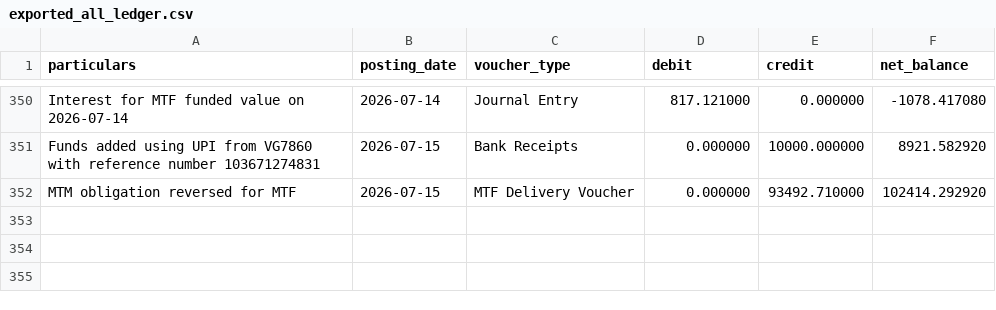
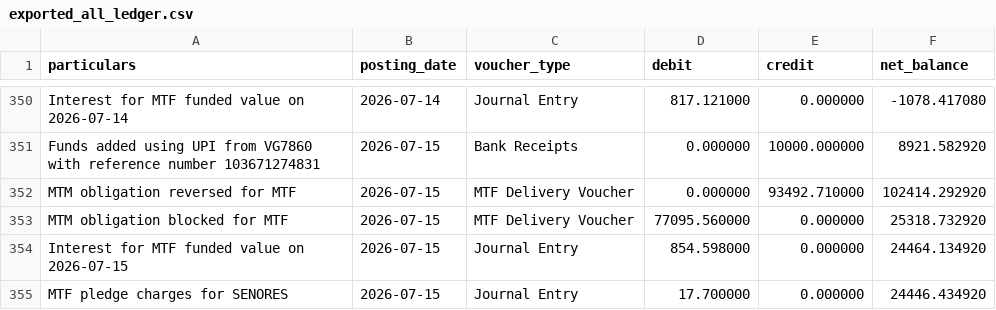
Before and after one commit to himanshu-1608/personal-portfolio, a CSV file: reports/exported_all_ledger.csv, drawn as a sheet; only a part is shown, gaps mark what is left out; the diff names each change by its address in the sheet, - before the commit and + after, or states it on an @@ line.

```diff
--- a/reports/exported_all_ledger.csv
+++ b/reports/exported_all_ledger.csv
+row 353: MTM obligation blocked for MTF | 2026-07-15 | MTF Delivery Voucher | 77095.560000 | 0.000000 | 25318.732920
+row 354: Interest for MTF funded value on 2026-07-15 | 2026-07-15 | Journal Entry | 854.598000 | 0.000000 | 24464.134920
+row 355: MTF pledge charges for SENORES | 2026-07-15 | Journal Entry | 17.700000 | 0.000000 | 24446.434920
```
Also changed, not shown: reports/mtf_pnl_summary.csv, reports/portfolio_timeline.csv, 3 other files.
